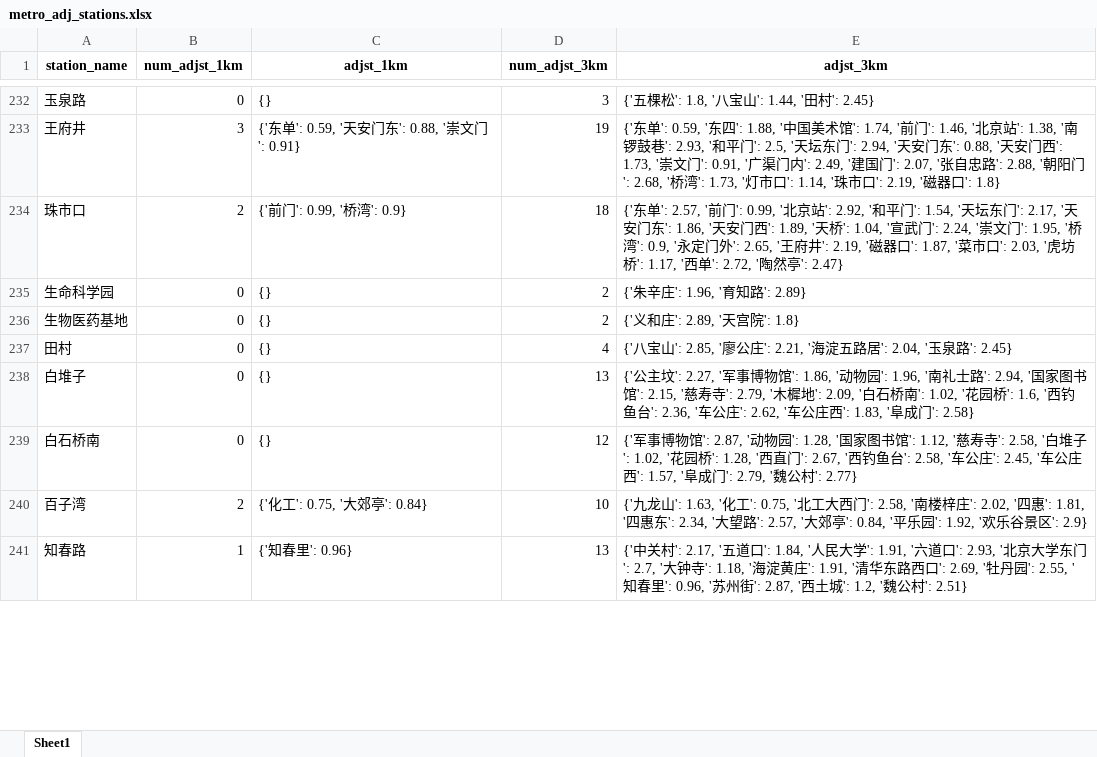
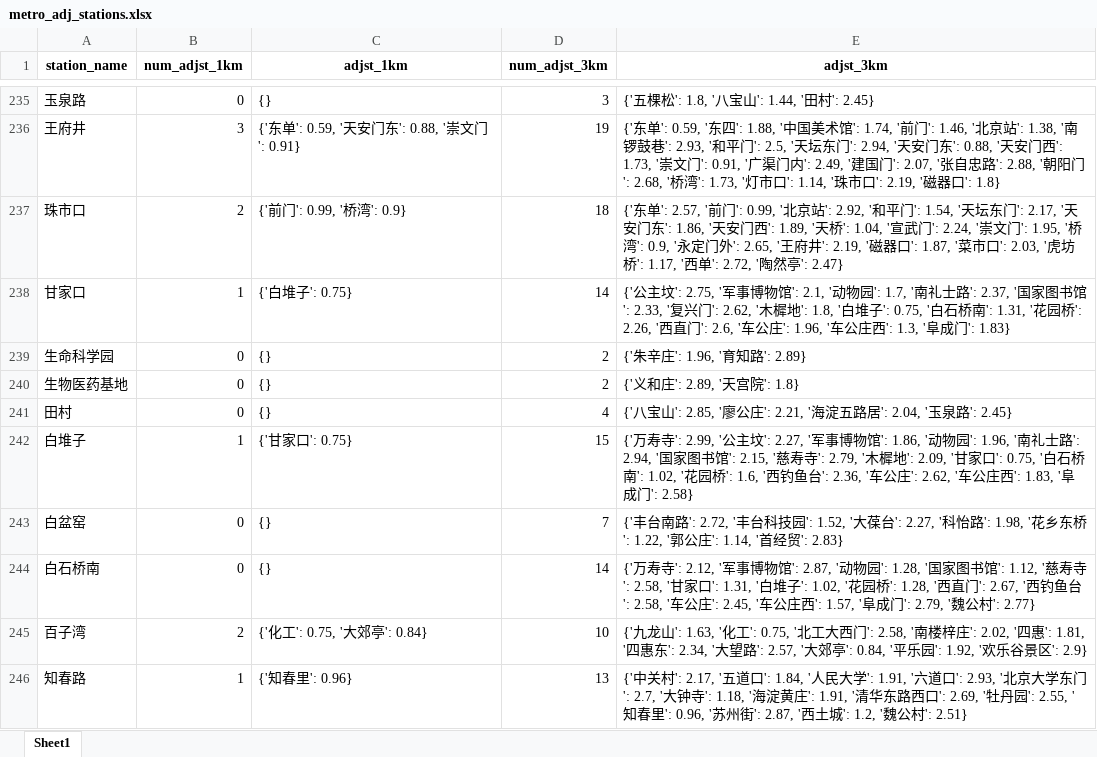
Before and after one commit to shishishu/python-mini-projects, an Excel workbook: city-metro-visualization/data/北京/metro_adj_stations.xlsx, sheet Sheet1, drawn as a sheet; only a part is shown, gaps mark what is left out; values as stored, in another font and other column widths than the file's, no borders; addresses are those after the commit; the diff covers the shown part only; the diff names each change by its address in the sheet, - before the commit and + after, or states it on an @@ line.

```diff
--- a/city-metro-visualization/data/北京/metro_adj_stations.xlsx (sheet Sheet1)
+++ b/city-metro-visualization/data/北京/metro_adj_stations.xlsx (sheet Sheet1)
+row 238: 甘家口 | 1 | {'白堆子': 0.75} | 14 | {'公主坟': 2.75, '军事博物馆': 2.1, '动物园': 1.7, '南礼士路': 2.37, '国家图书馆': 2.33, '复兴门': 2.62, '木樨地': 1.8, '白堆子': 0.75, '白石桥南': 1.31, '花园桥': 2.26, '西直门': 2.6, '车公庄': 1.96, '车公庄西': 1.3, '阜成门': 1.83}
-B242 (num_adjst_1km): 0
+B242 (num_adjst_1km): 1
-C242 (adjst_1km): {}
+C242 (adjst_1km): {'甘家口': 0.75}
-D242 (num_adjst_3km): 13
+D242 (num_adjst_3km): 15
-E242 (adjst_3km): {'公主坟': 2.27, '军事博物馆': 1.86, '动物园': 1.96, '南礼士路': 2.94, '国家图书馆': 2.15, '慈寿寺': 2.79, '木樨地': 2.09, '白石桥…
+E242 (adjst_3km): {'万寿寺': 2.99, '公主坟': 2.27, '军事博物馆': 1.86, '动物园': 1.96, '南礼士路': 2.94, '国家图书馆': 2.15, '慈寿寺': 2.79, '木樨地': 2.09, '甘家口': 0.75, '白石桥…
+row 243: 白盆窑 | 0 | {} | 7 | {'丰台南路': 2.72, '丰台科技园': 1.52, '大葆台': 2.27, '科怡路': 1.98, '花乡东桥': 1.22, '郭公庄': 1.14, '首经贸': 2.83}
-D244 (num_adjst_3km): 12
+D244 (num_adjst_3km): 14
-E244 (adjst_3km): {'军事博物馆': 2.87, '动物园': 1.28, '国家图书馆': 1.12, '慈寿寺': 2.58, '白堆子…
+E244 (adjst_3km): {'万寿寺': 2.12, '军事博物馆': 2.87, '动物园': 1.28, '国家图书馆': 1.12, '慈寿寺': 2.58, '甘家口': 1.31, '白堆子…
```
Also changed, not shown: 5 added rows and 87 edited cells elsewhere in this sheet, city-metro-visualization/data/广州/basic_metro_info.xlsx, city-metro-visualization/data/广州/metro_adj_stations.xlsx, 15 other files.
